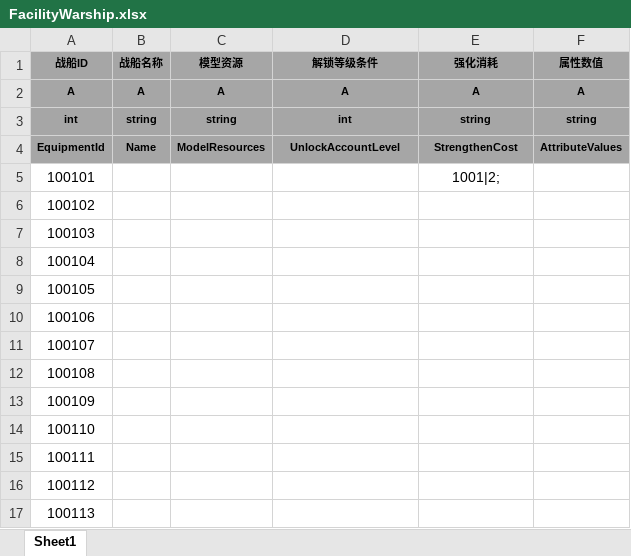
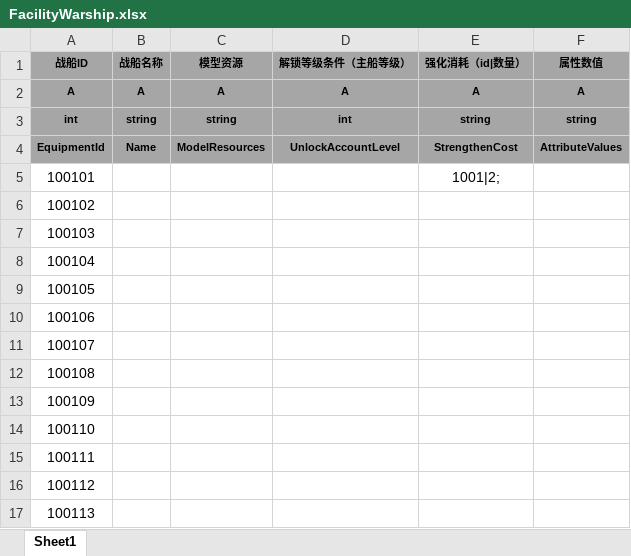
Before and after one commit to tkonexhh/LegendOfPirate, an Excel workbook: Tables/Sources/gameplay/Facility/FacilityWarship.xlsx, sheet Sheet1, drawn as a sheet; values as stored, in another font and other column widths than the file's, no borders; the diff names each change by its address in the sheet, - before the commit and + after, or states it on an @@ line.

```diff
--- a/Tables/Sources/gameplay/Facility/FacilityWarship.xlsx (sheet Sheet1)
+++ b/Tables/Sources/gameplay/Facility/FacilityWarship.xlsx (sheet Sheet1)
-D1: 解锁等级条件
+D1: 解锁等级条件（主船等级）
-E1: 强化消耗
+E1: 强化消耗（id|数量）
```
Also changed, not shown: Tables/Sources/gameplay/Facility/FacilityFishingPlatform.xlsx, Tables/Sources/gameplay/Facility/FacilityGarden.xlsx, 10 other files.
